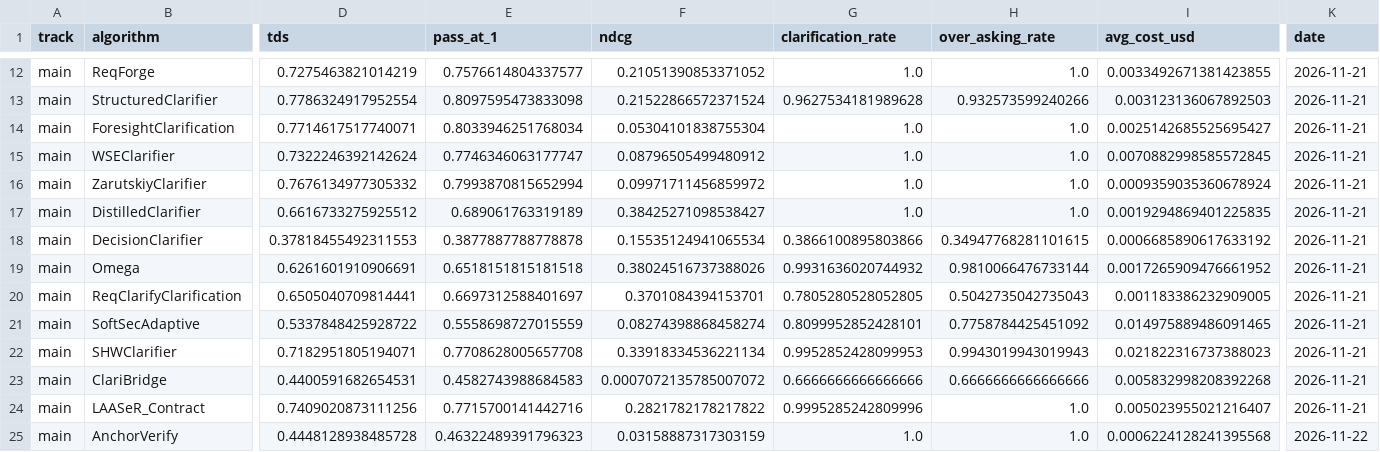
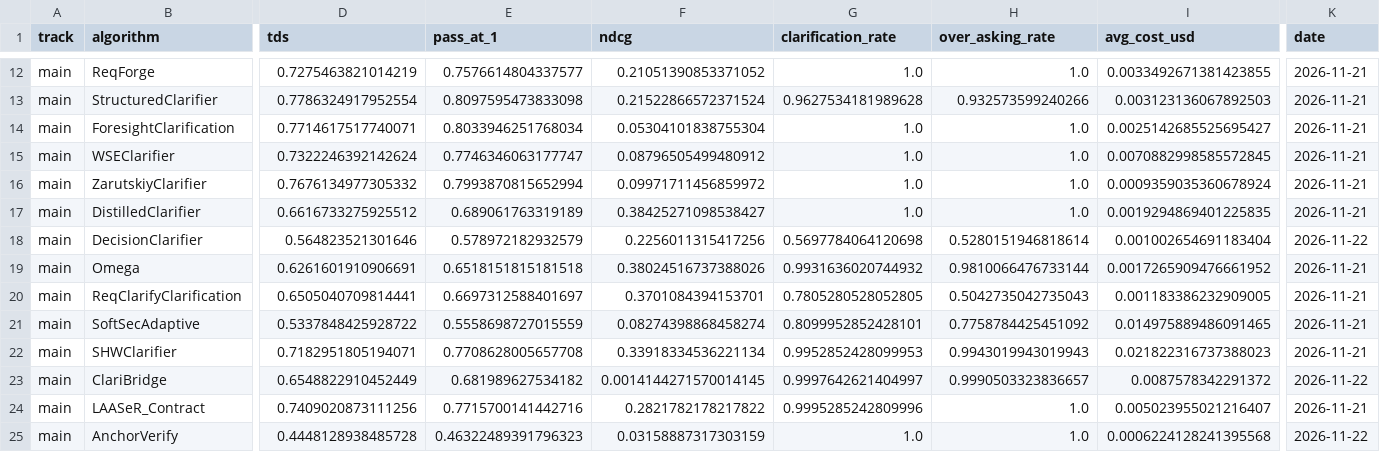
Before and after one commit to serval-uni-lu/clarification-competition, a CSV file: docs/data/private-leaderboard.csv, drawn as a sheet; only a part is shown, gaps mark what is left out; the diff covers the shown part only; the diff names each change by its address in the sheet, - before the commit and + after, or states it on an @@ line.

Commit message:
Publish private leaderboard and update rankings and deadlines

```diff
--- a/docs/data/private-leaderboard.csv
+++ b/docs/data/private-leaderboard.csv
-D18 (tds): 0.37818455492311553
+D18 (tds): 0.564823521301646
-E18 (pass_at_1): 0.3877887788778878
+E18 (pass_at_1): 0.578972182932579
-F18 (ndcg): 0.15535124941065534
+F18 (ndcg): 0.2256011315417256
-G18 (clarification_rate): 0.3866100895803866
+G18 (clarification_rate): 0.5697784064120698
-H18 (over_asking_rate): 0.34947768281101615
+H18 (over_asking_rate): 0.5280151946818614
-I18 (avg_cost_usd): 0.0006685890617633192
+I18 (avg_cost_usd): 0.001002654691183404
-K18 (date): 2026-11-21
+K18 (date): 2026-11-22
-D23 (tds): 0.4400591682654531
+D23 (tds): 0.6548822910452449
-E23 (pass_at_1): 0.4582743988684583
+E23 (pass_at_1): 0.681989627534182
-F23 (ndcg): 0.0007072135785007072
+F23 (ndcg): 0.0014144271570014145
-G23 (clarification_rate): 0.6666666666666666
+G23 (clarification_rate): 0.9997642621404997
-H23 (over_asking_rate): 0.6666666666666666
+H23 (over_asking_rate): 0.9990503323836657
-I23 (avg_cost_usd): 0.005832998208392268
+I23 (avg_cost_usd): 0.0087578342291372
-K23 (date): 2026-11-21
+K23 (date): 2026-11-22
```
Also changed, not shown: 5 edited cells elsewhere in this file, 4 other files.
